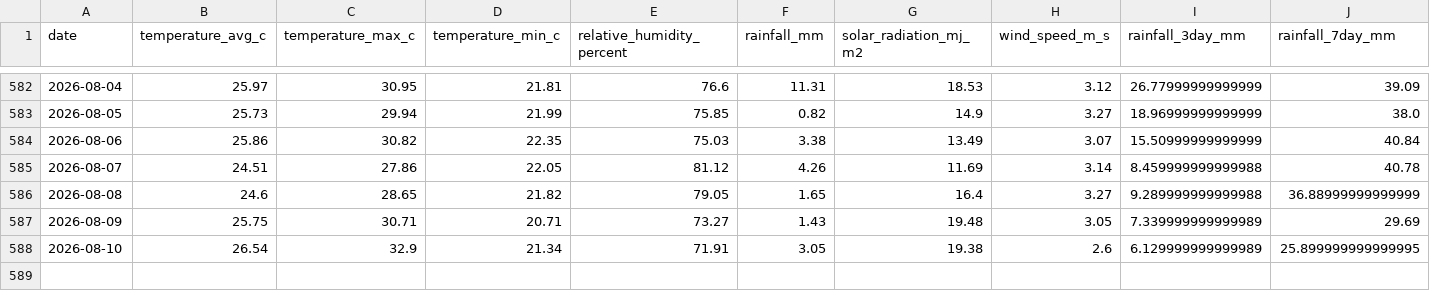
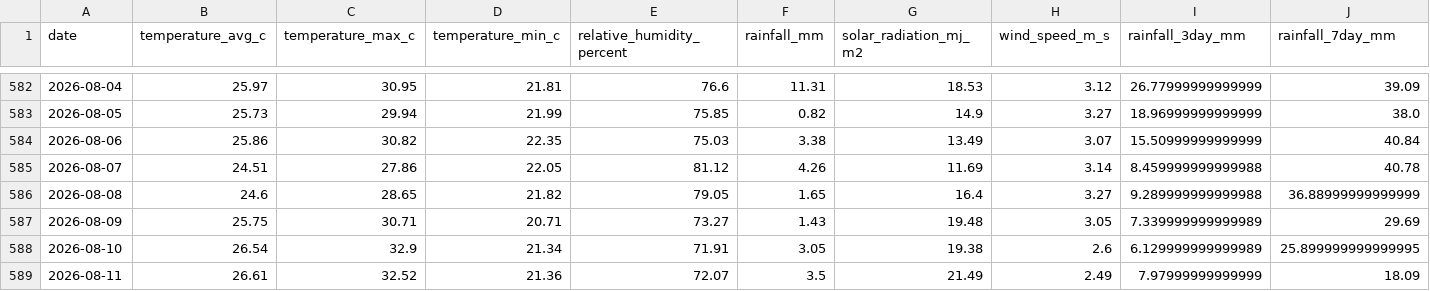
Before and after one commit to vanaprashanth/mango-digital-twin, a CSV file: data/processed/muthukur_combined_feature_table.csv, drawn as a sheet; only a part is shown, gaps mark what is left out; rows hold the shown columns only; the diff names each change by its address in the sheet, - before the commit and + after, or states it on an @@ line.

```diff
--- a/data/processed/muthukur_combined_feature_table.csv
+++ b/data/processed/muthukur_combined_feature_table.csv
+row 589: 2026-08-11 | 26.61 | 32.52 | 21.36 | 72.07 | 3.5 | 21.49 | 2.49 | 7.97999999999999 | 18.09
```
Also changed, not shown: data/processed/muthukur_fao56_model_comparison.csv, data/processed/muthukur_fao56_phenology_water_balance.csv, 13 other files.
